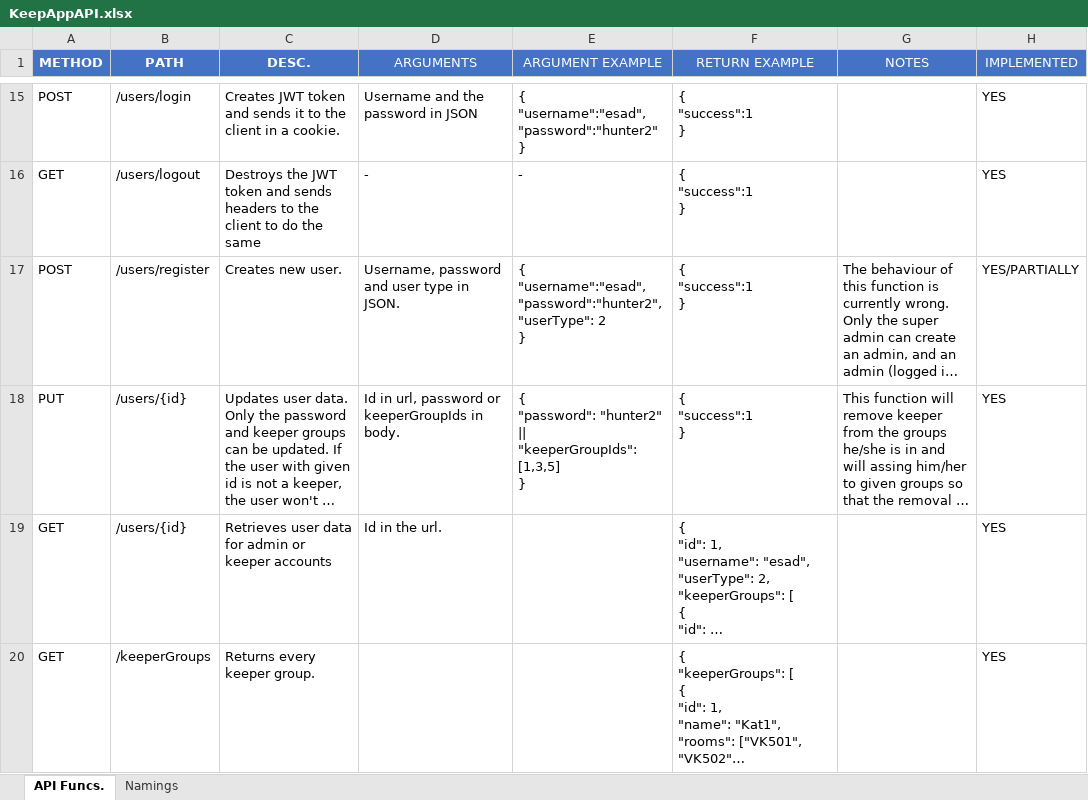
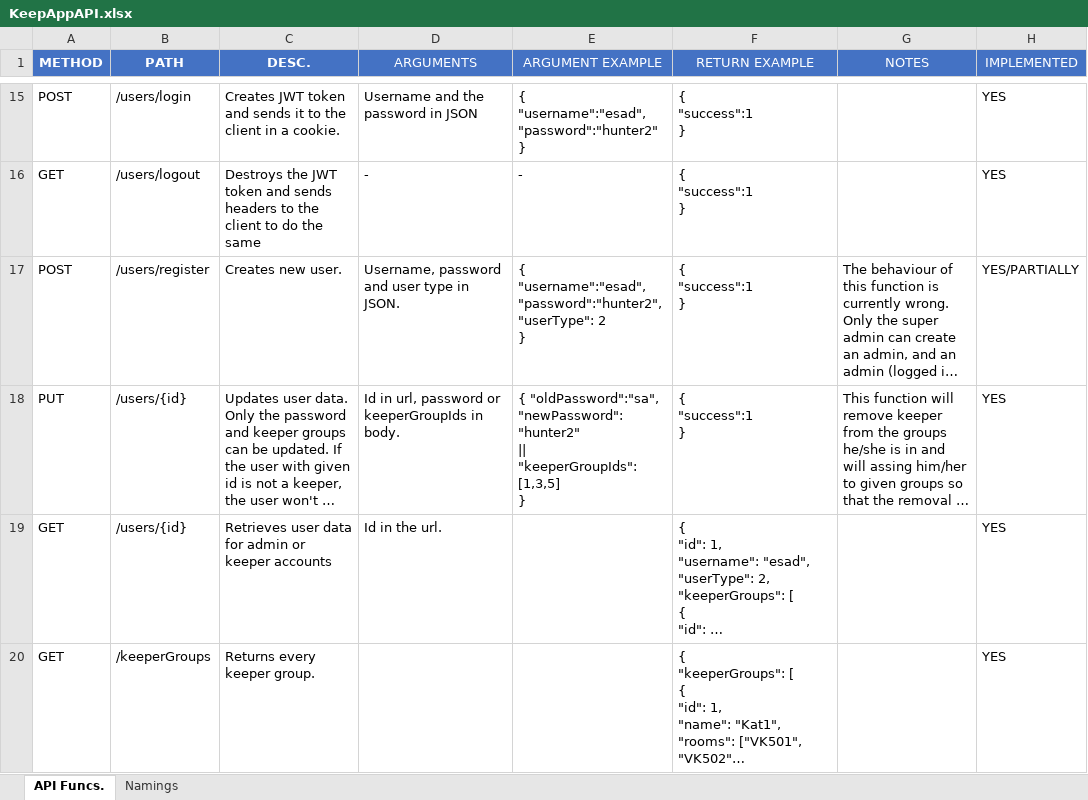
Before and after one commit to eyusufatik/keepapp-backend, an Excel workbook: API docs/KeepAppAPI.xlsx, sheet API Funcs., drawn as a sheet; only a part is shown, gaps mark what is left out; long unchanged cells end in …; values as stored, in another font and other column widths than the file's, no borders; ↵ is a line break in a cell; the diff names each change by its address in the sheet, - before the commit and + after, or states it on an @@ line.

Commit message:
API funcs. finished (there might be som things I forgot about), jwt refresh implemented, wrote some todos and comments. Next up swagger documentation.

```diff
--- a/API docs/KeepAppAPI.xlsx (sheet API Funcs.)
+++ b/API docs/KeepAppAPI.xlsx (sheet API Funcs.)
-E18 (ARGUMENT EXAMPLE): { ↵ "password": "hunter2" ↵ ||…
+E18 (ARGUMENT EXAMPLE): { "oldPassword":"sa", ↵ "newPassword": "hunter2" ↵ ||…
```
Also changed, not shown: 11 other files.
